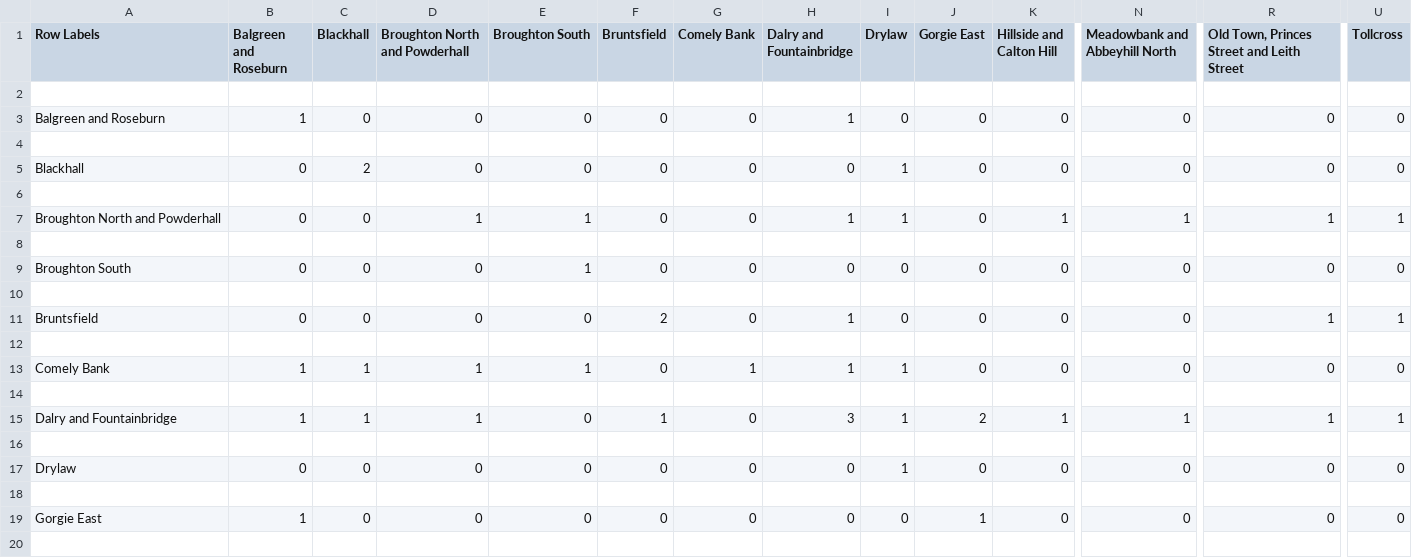
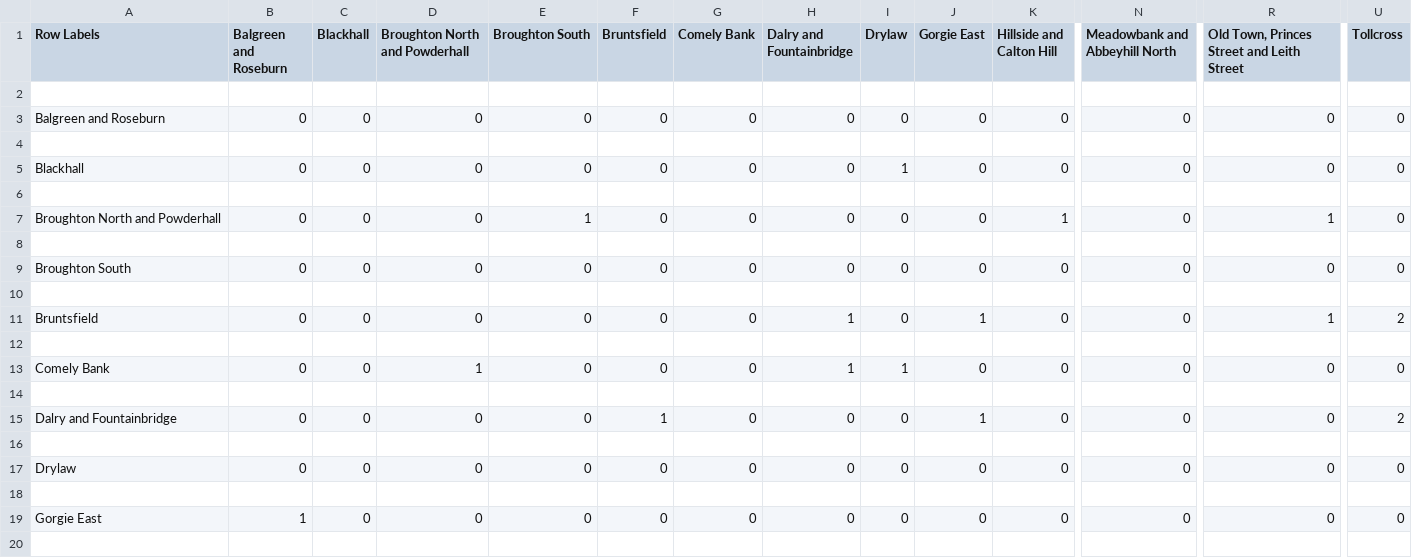
Before and after one commit to ZornitsaAsanska/MILP-Optimisation-E-scooter-Sharing-Scheme, a CSV file: Data/Reduced set Demand/17.csv, drawn as a sheet; only a part is shown, gaps mark what is left out; the diff covers the shown part only; the diff names each change by its address in the sheet, - before the commit and + after, or states it on an @@ line.

```diff
--- a/Data/Reduced set Demand/17.csv
+++ b/Data/Reduced set Demand/17.csv
-B3 (Balgreen and Roseburn): 1
+B3 (Balgreen and Roseburn): 0
-H3 (Dalry and Fountainbridge): 1
+H3 (Dalry and Fountainbridge): 0
-C5 (Blackhall): 2
+C5 (Blackhall): 0
-D7 (Broughton North and Powderhall): 1
+D7 (Broughton North and Powderhall): 0
-H7 (Dalry and Fountainbridge): 1
+H7 (Dalry and Fountainbridge): 0
-I7 (Drylaw): 1
+I7 (Drylaw): 0
-N7 (Meadowbank and Abbeyhill North): 1
+N7 (Meadowbank and Abbeyhill North): 0
-U7 (Tollcross): 1
+U7 (Tollcross): 0
-E9 (Broughton South): 1
+E9 (Broughton South): 0
-F11 (Bruntsfield): 2
+F11 (Bruntsfield): 0
-J11 (Gorgie East): 0
+J11 (Gorgie East): 1
-U11 (Tollcross): 1
+U11 (Tollcross): 2
-B13 (Balgreen and Roseburn): 1
+B13 (Balgreen and Roseburn): 0
-C13 (Blackhall): 1
+C13 (Blackhall): 0
-E13 (Broughton South): 1
+E13 (Broughton South): 0
-G13 (Comely Bank): 1
+G13 (Comely Bank): 0
-B15 (Balgreen and Roseburn): 1
+B15 (Balgreen and Roseburn): 0
-C15 (Blackhall): 1
+C15 (Blackhall): 0
-D15 (Broughton North and Powderhall): 1
+D15 (Broughton North and Powderhall): 0
-H15 (Dalry and Fountainbridge): 3
+H15 (Dalry and Fountainbridge): 0
-I15 (Drylaw): 1
+I15 (Drylaw): 0
-J15 (Gorgie East): 2
+J15 (Gorgie East): 1
-K15 (Hillside and Calton Hill): 1
+K15 (Hillside and Calton Hill): 0
-N15 (Meadowbank and Abbeyhill North): 1
+N15 (Meadowbank and Abbeyhill North): 0
-R15: 1
+R15: 0
-U15 (Tollcross): 1
+U15 (Tollcross): 2
-I17 (Drylaw): 1
+I17 (Drylaw): 0
-J19 (Gorgie East): 1
+J19 (Gorgie East): 0
```
Also changed, not shown: 2 added rows, 2 removed rows and 56 edited cells elsewhere in this file, Data/Full Demand/11.csv, Data/Full Demand/14.csv, 9 other files.
